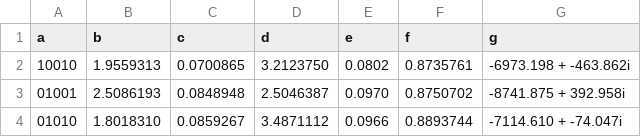
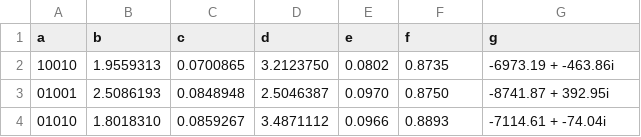
Before and after one commit to daniel3735928559/wip-ulam, a CSV file: doc/datafiles/sumfree_alphas.csv, drawn as a sheet.

```diff
--- a/doc/datafiles/sumfree_alphas.csv
+++ b/doc/datafiles/sumfree_alphas.csv
@@ -1,4 +1,4 @@
 a,b,c,d,e,f,g
-10010,1.9559313,0.0700865,3.2123750,0.0802,0.8735761,-6973.198 + -463.862i
-01001,2.5086193,0.0848948,2.5046387,0.0970,0.8750702,-8741.875 + 392.958i
-01010,1.8018310,0.0859267,3.4871112,0.0966,0.8893744,-7114.610 + -74.047i
+10010,1.9559313,0.0700865,3.2123750,0.0802,0.8735,-6973.19 + -463.86i
+01001,2.5086193,0.0848948,2.5046387,0.0970,0.8750,-8741.87 + 392.95i
+01010,1.8018310,0.0859267,3.4871112,0.0966,0.8893,-7114.61 + -74.04i
```
Also changed, not shown: doc/datafiles/1additive_alphas.csv, doc/datafiles/betas.csv, 2 other files.
